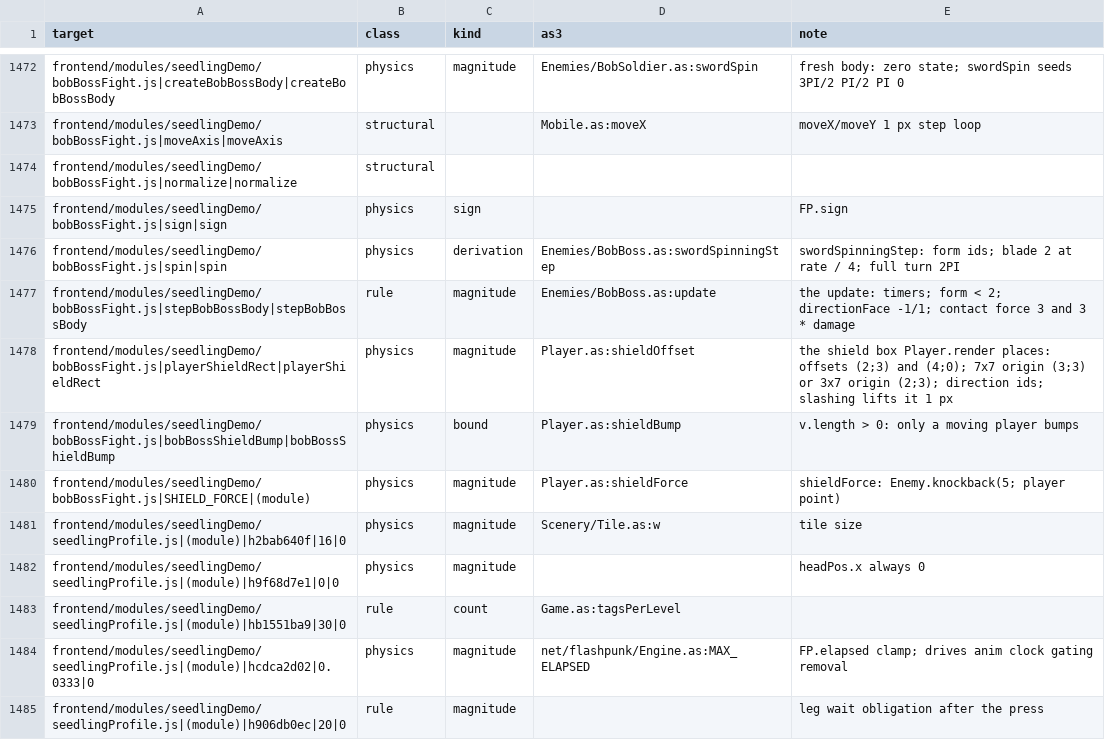
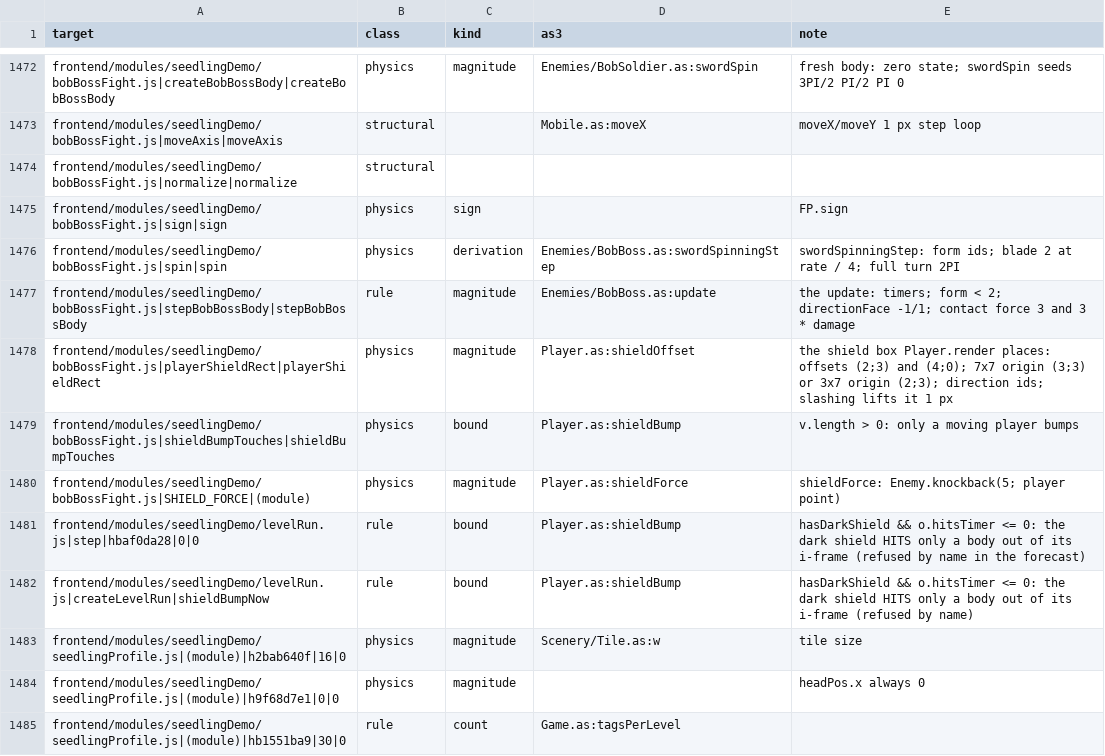
Before and after one commit to PeerInfinity/Archipelago-CC, a CSV file: scripts/procgen/seedling-constants-fields.csv, drawn as a sheet; only a part is shown, gaps mark what is left out; the shorter side is filled out with more unchanged rows.

```diff
--- a/scripts/procgen/seedling-constants-fields.csv
+++ b/scripts/procgen/seedling-constants-fields.csv
@@ -1478,4 +1478,6 @@ frontend/modules/seedlingDemo/bobBossFight.js|stepBobBossBody|stepBobBossBody,ru
 frontend/modules/seedlingDemo/bobBossFight.js|playerShieldRect|playerShieldRect,physics,magnitude,Player.as:shieldOffset,the shield box Player.render places: offsets (2;3) and (4;0); 7x7 origin (3;3) or 3x7 origin (2;3); direction ids; slashing lifts it 1 px
-frontend/modules/seedlingDemo/bobBossFight.js|bobBossShieldBump|bobBossShieldBump,physics,bound,Player.as:shieldBump,v.length > 0: only a moving player bumps
+frontend/modules/seedlingDemo/bobBossFight.js|shieldBumpTouches|shieldBumpTouches,physics,bound,Player.as:shieldBump,v.length > 0: only a moving player bumps
 frontend/modules/seedlingDemo/bobBossFight.js|SHIELD_FORCE|(module),physics,magnitude,Player.as:shieldForce,shieldForce: Enemy.knockback(5; player point)
+frontend/modules/seedlingDemo/levelRun.js|step|hbaf0da28|0|0,rule,bound,Player.as:shieldBump,hasDarkShield && o.hitsTimer <= 0: the dark shield HITS only a body out of its i-frame (refused by name in the forecast)
+frontend/modules/seedlingDemo/levelRun.js|createLevelRun|shieldBumpNow,rule,bound,Player.as:shieldBump,hasDarkShield && o.hitsTimer <= 0: the dark shield HITS only a body out of its i-frame (refused by name)
 frontend/modules/seedlingDemo/seedlingProfile.js|(module)|h2bab640f|16|0,physics,magnitude,Scenery/Tile.as:w,tile size
```
Also changed, not shown: 7 other files.
